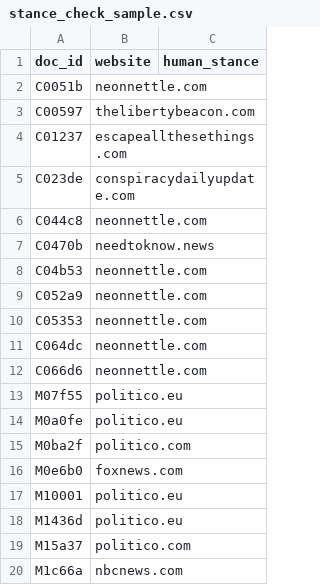
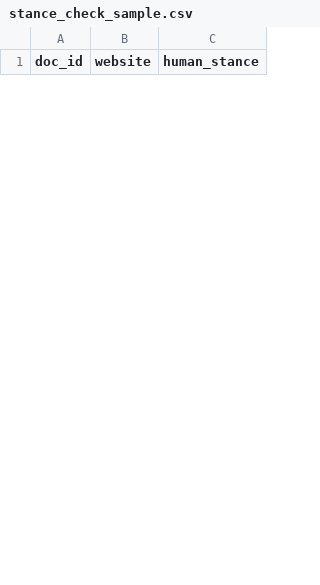
Before and after one commit to kenoja/FML-fake-news, a CSV file: results/tables/stance_check_sample.csv, drawn as a sheet; only a part is shown; the diff covers the shown part only.

```diff
--- a/results/tables/stance_check_sample.csv
+++ b/results/tables/stance_check_sample.csv
@@ -1,20 +1 @@
 doc_id,website,human_stance
-C0051b,neonnettle.com,
-C00597,thelibertybeacon.com,
-C01237,escapeallthesethings.com,
-C023de,conspiracydailyupdate.com,
-C044c8,neonnettle.com,
-C0470b,needtoknow.news,
-C04b53,neonnettle.com,
-C052a9,neonnettle.com,
-C05353,neonnettle.com,
-C064dc,neonnettle.com,
-C066d6,neonnettle.com,
-M07f55,politico.eu,
-M0a0fe,politico.eu,
-M0ba2f,politico.com,
-M0e6b0,foxnews.com,
-M10001,politico.eu,
-M1436d,politico.eu,
-M15a37,politico.com,
-M1c66a,nbcnews.com,
```
Also changed, not shown: 40 added rows and 21 removed rows elsewhere in this file, results/tables/stance_claude_answers.csv, 9 other files.
